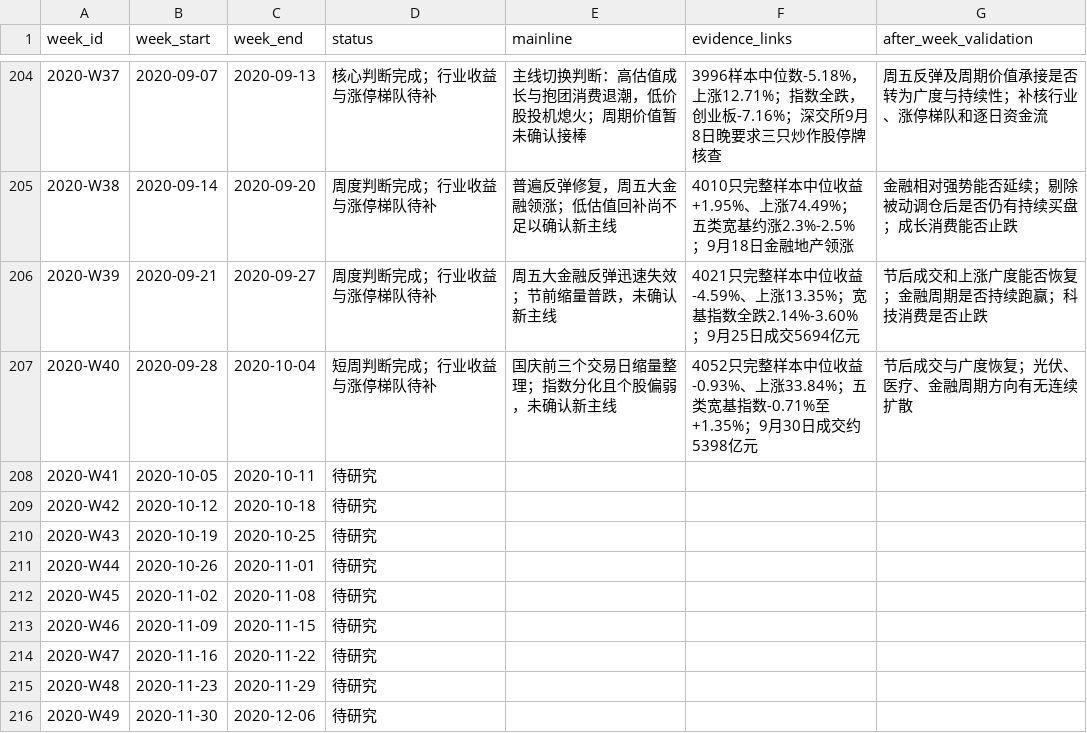
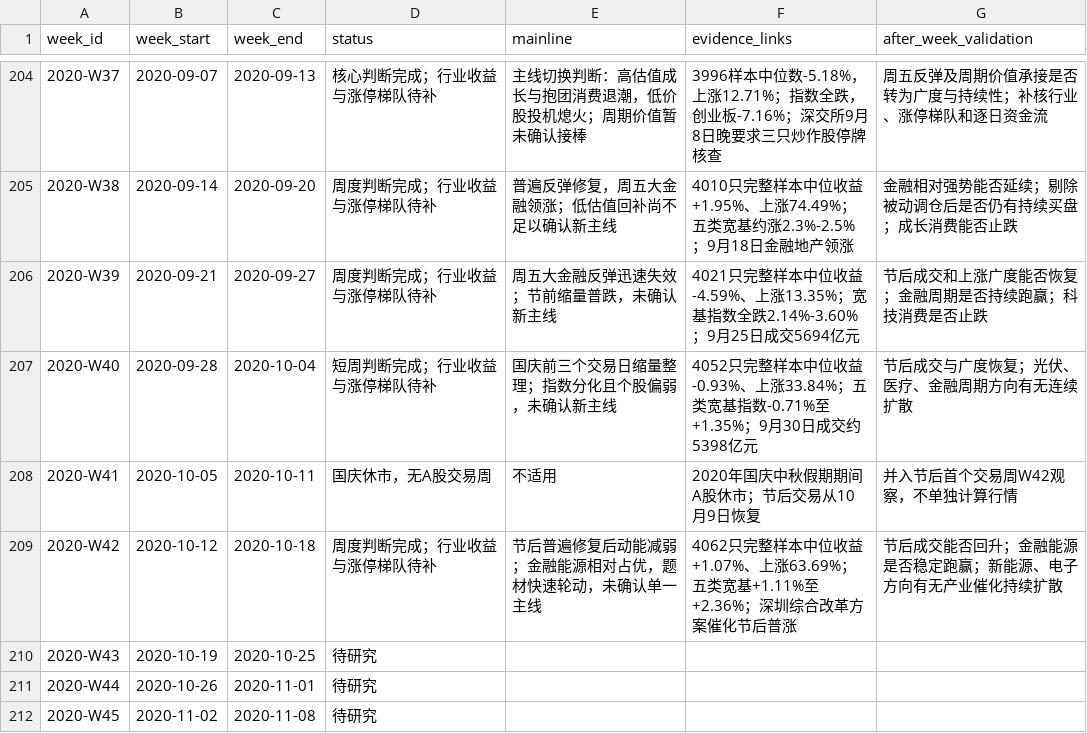
Before and after one commit to seacy19/WJ-, a CSV file: ww_research_results/weekly_mainline_10y_backlog.csv, drawn as a sheet; only a part is shown, gaps mark what is left out; the shorter side is filled out with more unchanged rows.

Commit message:
Add October 2020 week 42 mainline research

```diff
--- a/ww_research_results/weekly_mainline_10y_backlog.csv
+++ b/ww_research_results/weekly_mainline_10y_backlog.csv
@@ -207,4 +207,4 @@
 "2020-W40","2020-09-28","2020-10-04","短周判断完成；行业收益与涨停梯队待补","国庆前三个交易日缩量整理；指数分化且个股偏弱，未确认新主线","4052只完整样本中位收益-0.93%、上涨33.84%；五类宽基指数-0.71%至+1.35%；9月30日成交约5398亿元","节后成交与广度恢复；光伏、医疗、金融周期方向有无连续扩散"
-"2020-W41","2020-10-05","2020-10-11","待研究","","",""
-"2020-W42","2020-10-12","2020-10-18","待研究","","",""
+"2020-W41","2020-10-05","2020-10-11","国庆休市，无A股交易周","不适用","2020年国庆中秋假期期间A股休市；节后交易从10月9日恢复","并入节后首个交易周W42观察，不单独计算行情"
+"2020-W42","2020-10-12","2020-10-18","周度判断完成；行业收益与涨停梯队待补","节后普遍修复后动能减弱；金融能源相对占优，题材快速轮动，未确认单一主线","4062只完整样本中位收益+1.07%、上涨63.69%；五类宽基+1.11%至+2.36%；深圳综合改革方案催化节后普涨","节后成交能否回升；金融能源是否稳定跑赢；新能源、电子方向有无产业催化持续扩散"
 "2020-W43","2020-10-19","2020-10-25","待研究","","",""
```
Also changed, not shown: 2 other files.
